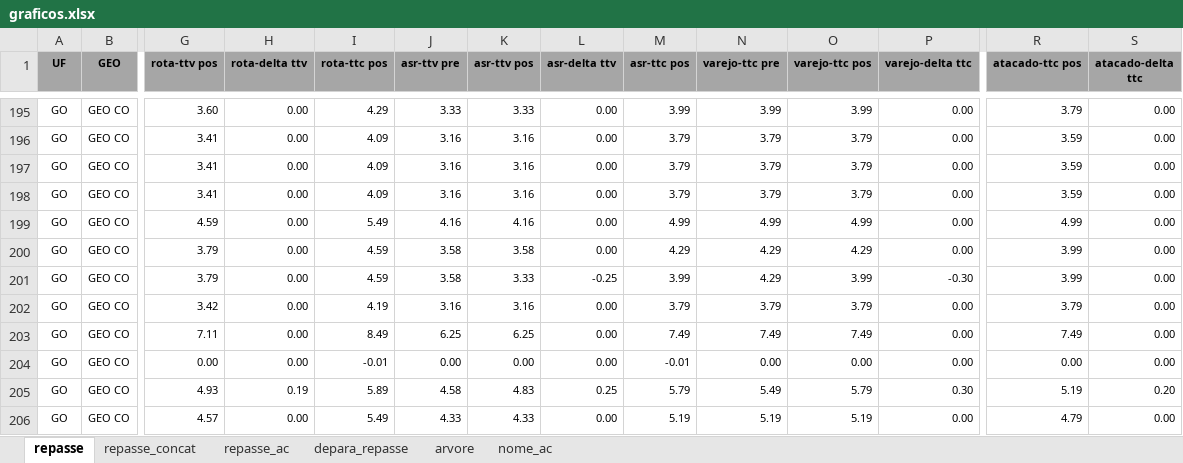
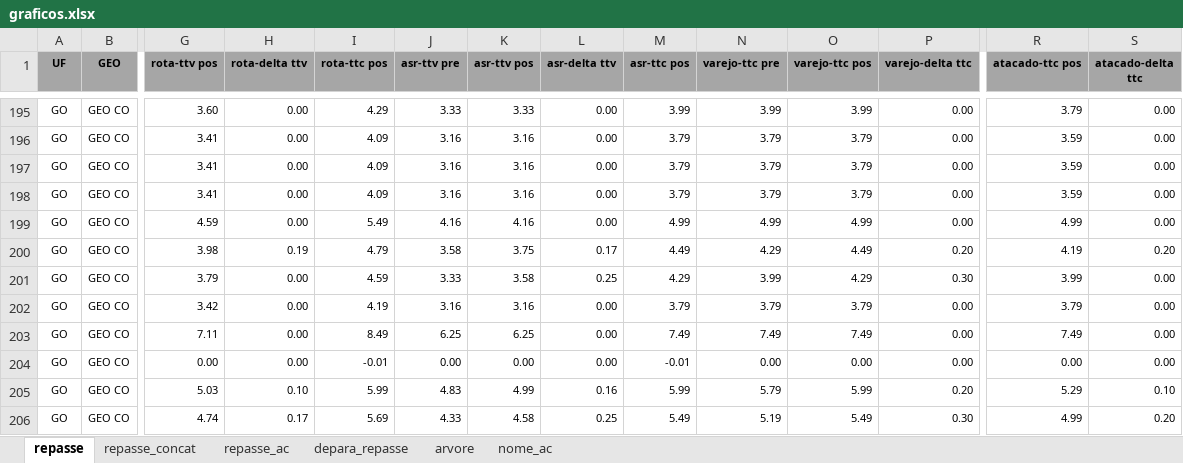
Before and after one commit to thaianapinho-ux/Graficos-Repasse, an Excel workbook: data/repasse/graficos.xlsx, sheet repasse, drawn as a sheet; only a part is shown, gaps mark what is left out; values as stored, in another font and other column widths than the file's, no borders; removed rows and columns are numbered as before the commit, all else as after; rows hold the shown columns only; the diff covers the shown part only; the diff names each change by its address in the sheet, - before the commit and + after, or states it on an @@ line.

Commit message:
atualização - repasse nov/24

```diff
--- a/data/repasse/graficos.xlsx (sheet repasse)
+++ b/data/repasse/graficos.xlsx (sheet repasse)
-G200 (rota-ttv pos): 3.79
+G200 (rota-ttv pos): 3.98
-H200 (rota-delta ttv): 0.00
+H200 (rota-delta ttv): 0.19
-I200 (rota-ttc pos): 4.59
+I200 (rota-ttc pos): 4.79
-K200 (asr-ttv pos): 3.58
+K200 (asr-ttv pos): 3.75
-L200 (asr-delta ttv): 0.00
+L200 (asr-delta ttv): 0.17
-M200 (asr-ttc pos): 4.29
+M200 (asr-ttc pos): 4.49
-O200 (varejo-ttc pos): 4.29
+O200 (varejo-ttc pos): 4.49
-P200 (varejo-delta ttc): 0.00
+P200 (varejo-delta ttc): 0.20
-R200 (atacado-ttc pos): 3.99
+R200 (atacado-ttc pos): 4.19
-S200 (atacado-delta ttc): 0.00
+S200 (atacado-delta ttc): 0.20
-J201 (asr-ttv pre): 3.58
+J201 (asr-ttv pre): 3.33
-K201 (asr-ttv pos): 3.33
+K201 (asr-ttv pos): 3.58
-L201 (asr-delta ttv): -0.25
+L201 (asr-delta ttv): 0.25
-M201 (asr-ttc pos): 3.99
+M201 (asr-ttc pos): 4.29
-N201 (varejo-ttc pre): 4.29
+N201 (varejo-ttc pre): 3.99
-O201 (varejo-ttc pos): 3.99
+O201 (varejo-ttc pos): 4.29
-P201 (varejo-delta ttc): -0.30
+P201 (varejo-delta ttc): 0.30
-row 205: GO | GEO CO | 4.93 | 0.19 | 5.89 | 4.58 | 4.83 | 0.25 | 5.79 | 5.49 | 5.79 | 0.30 | 5.19 | 0.20
+row 205: GO | GEO CO | 5.03 | 0.10 | 5.99 | 4.83 | 4.99 | 0.16 | 5.99 | 5.79 | 5.99 | 0.20 | 5.29 | 0.10
-G206 (rota-ttv pos): 4.57
+G206 (rota-ttv pos): 4.74
-H206 (rota-delta ttv): 0.00
+H206 (rota-delta ttv): 0.17
-I206 (rota-ttc pos): 5.49
+I206 (rota-ttc pos): 5.69
-K206 (asr-ttv pos): 4.33
+K206 (asr-ttv pos): 4.58
-L206 (asr-delta ttv): 0.00
+L206 (asr-delta ttv): 0.25
-M206 (asr-ttc pos): 5.19
+M206 (asr-ttc pos): 5.49
-O206 (varejo-ttc pos): 5.19
+O206 (varejo-ttc pos): 5.49
-P206 (varejo-delta ttc): 0.00
+P206 (varejo-delta ttc): 0.30
-R206 (atacado-ttc pos): 4.79
+R206 (atacado-ttc pos): 4.99
-S206 (atacado-delta ttc): 0.00
+S206 (atacado-delta ttc): 0.20
```
Also changed, not shown: 2 added rows, 2 removed rows and 1356 edited cells elsewhere in this sheet, sheet repasse_ac, 1 other file.
